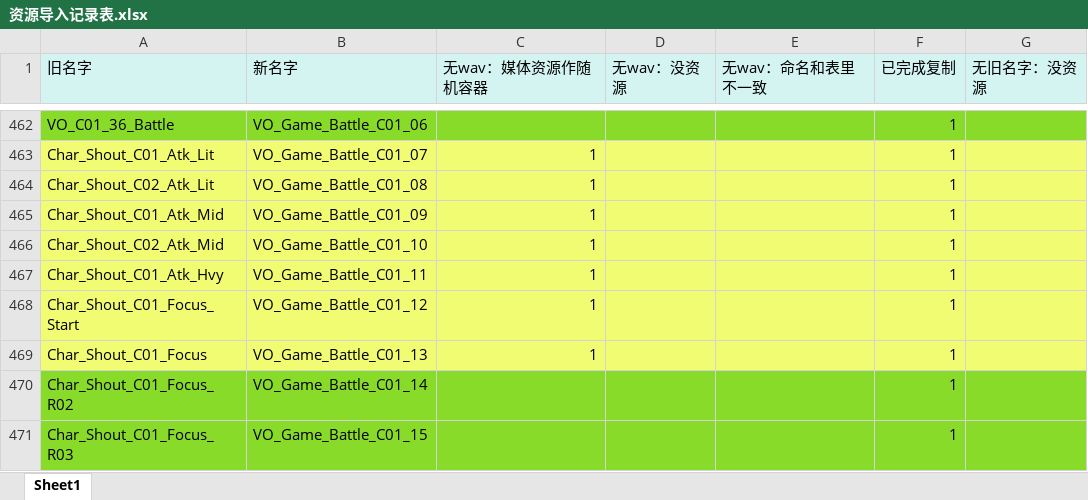
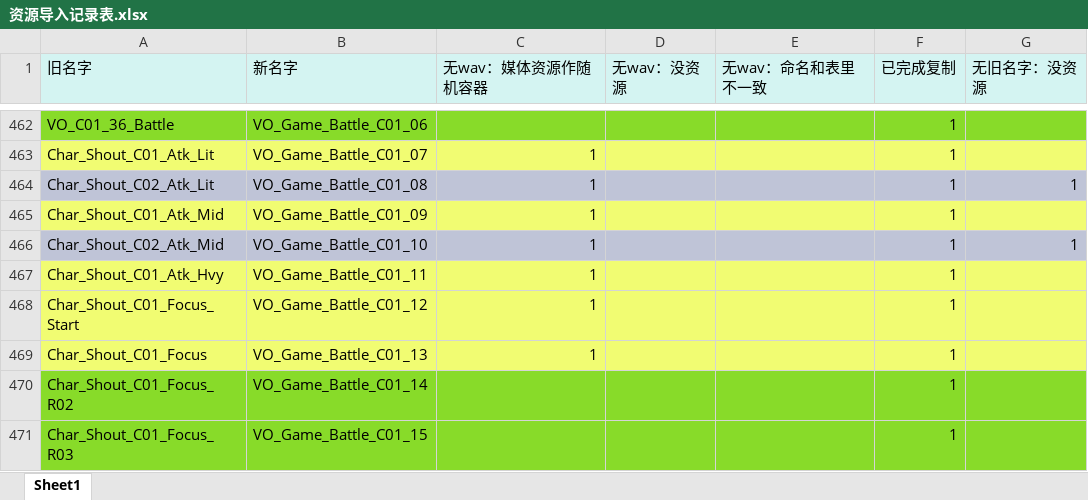
Before and after one commit to ayahuasca09/ayahuasca, an Excel workbook: module/oi/oi_媒体资源重命名/资源导入记录表.xlsx, sheet Sheet1, drawn as a sheet; only a part is shown, gaps mark what is left out; values as stored, in another font and other column widths than the file's, no borders; the diff covers the shown part only; the diff names each change by its address in the sheet, - before the commit and + after, or states it on an @@ line.

```diff
--- a/module/oi/oi_媒体资源重命名/资源导入记录表.xlsx (sheet Sheet1)
+++ b/module/oi/oi_媒体资源重命名/资源导入记录表.xlsx (sheet Sheet1)
-A464:G464 fill: #F1FC72
+A464:G464 fill: #BFC4D7
-G464 (无旧名字：没资源): (empty)
+G464 (无旧名字：没资源): 1
-A466:G466 fill: #F1FC72
+A466:G466 fill: #BFC4D7
-G466 (无旧名字：没资源): (empty)
+G466 (无旧名字：没资源): 1
```
Also changed, not shown: 51 added rows elsewhere in this sheet, module/ue/ue_ID表生成/Audio.xlsx, 16 other files.
